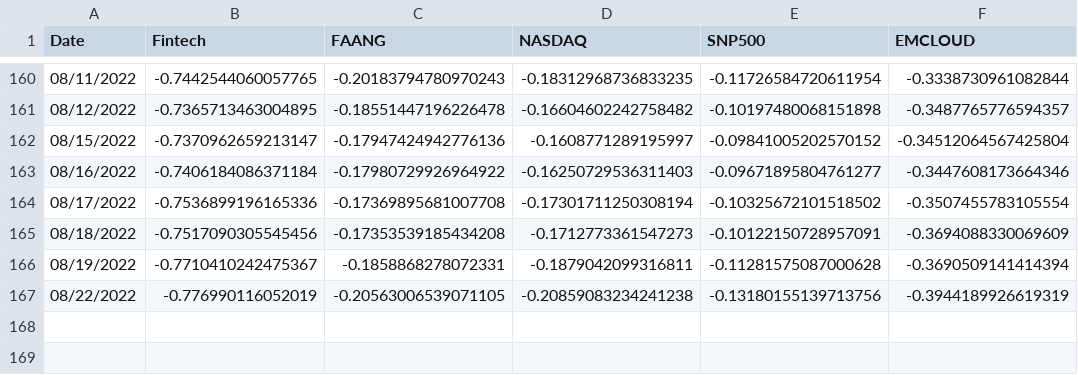
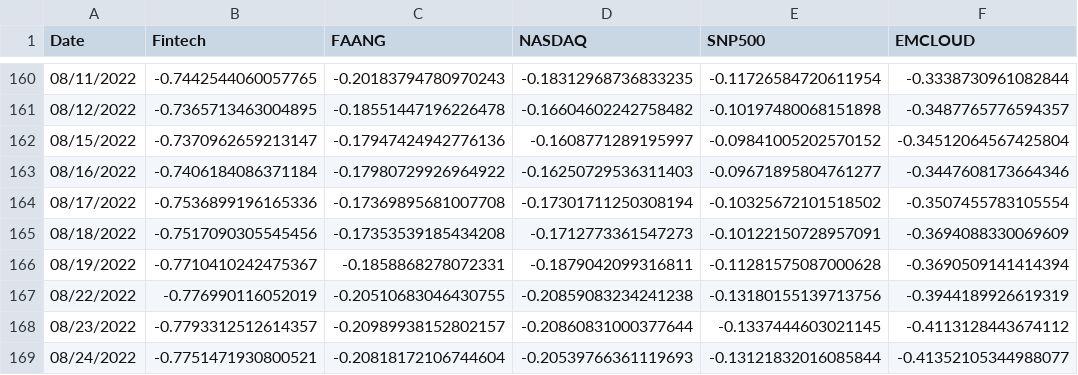
Before and after one commit to AmieRamie/findex, a CSV file: IndexesYTD.csv, drawn as a sheet; only a part is shown, gaps mark what is left out.

Commit message:
committing files

```diff
--- a/IndexesYTD.csv
+++ b/IndexesYTD.csv
@@ -166,2 +166,4 @@ Date,Fintech,FAANG,NASDAQ,SNP500,EMCLOUD
 08/19/2022,-0.7710410242475367,-0.1858868278072331,-0.1879042099316811,-0.11281575087000628,-0.3690509141414394
-08/22/2022,-0.776990116052019,-0.20563006539071105,-0.20859083234241238,-0.13180155139713756,-0.3944189926619319
+08/22/2022,-0.776990116052019,-0.20510683046430755,-0.20859083234241238,-0.13180155139713756,-0.3944189926619319
+08/23/2022,-0.7793312512614357,-0.20989938152802157,-0.20860831000377644,-0.1337444603021145,-0.4113128443674112
+08/24/2022,-0.7751471930800521,-0.20818172106744604,-0.20539766361119693,-0.13121832016085844,-0.41352105344988077
```
